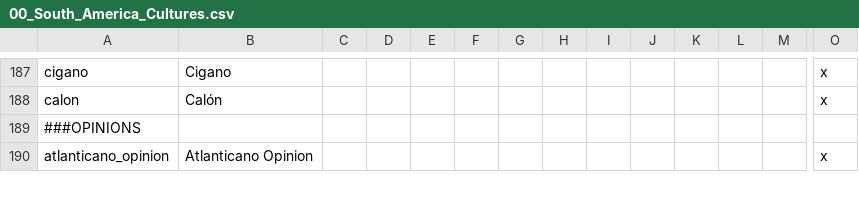
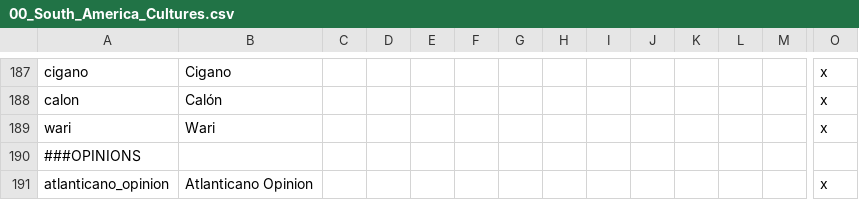
Before and after one commit to j00ji/Sob-o-Anil, a CSV file: localisation/00_South_America_Cultures.csv, drawn as a sheet; only a part is shown, gaps mark what is left out; rows hold the shown columns only; the diff names each change by its address in the sheet, - before the commit and + after, or states it on an @@ line.

Commit message:
Wari'

```diff
--- a/localisation/00_South_America_Cultures.csv
+++ b/localisation/00_South_America_Cultures.csv
+row 189: wari | Wari |  |  |  |  |  |  |  |  |  |  |  | x
```
Also changed, not shown: 9 other files.
